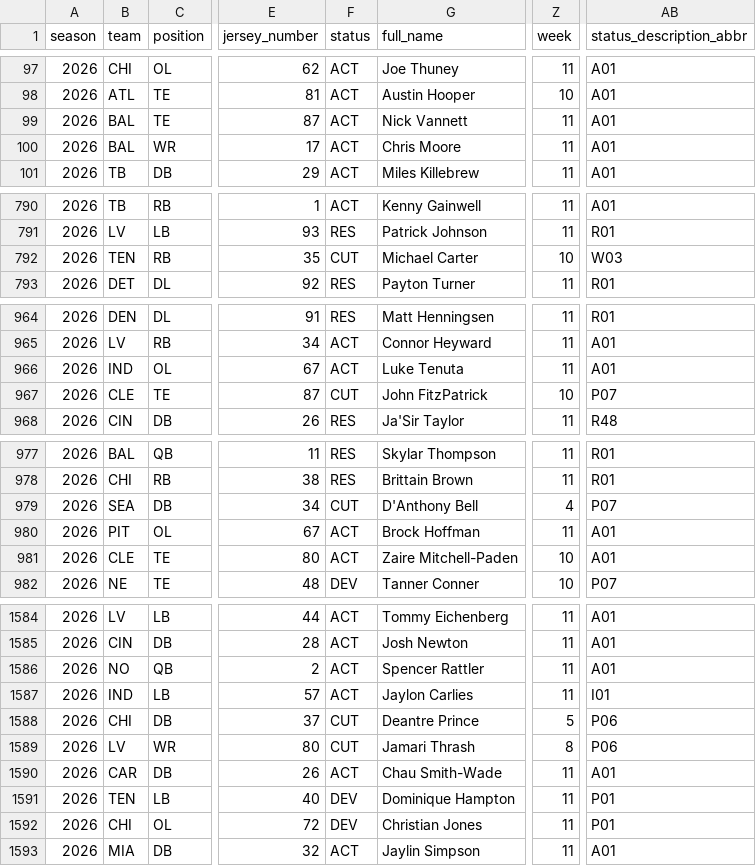
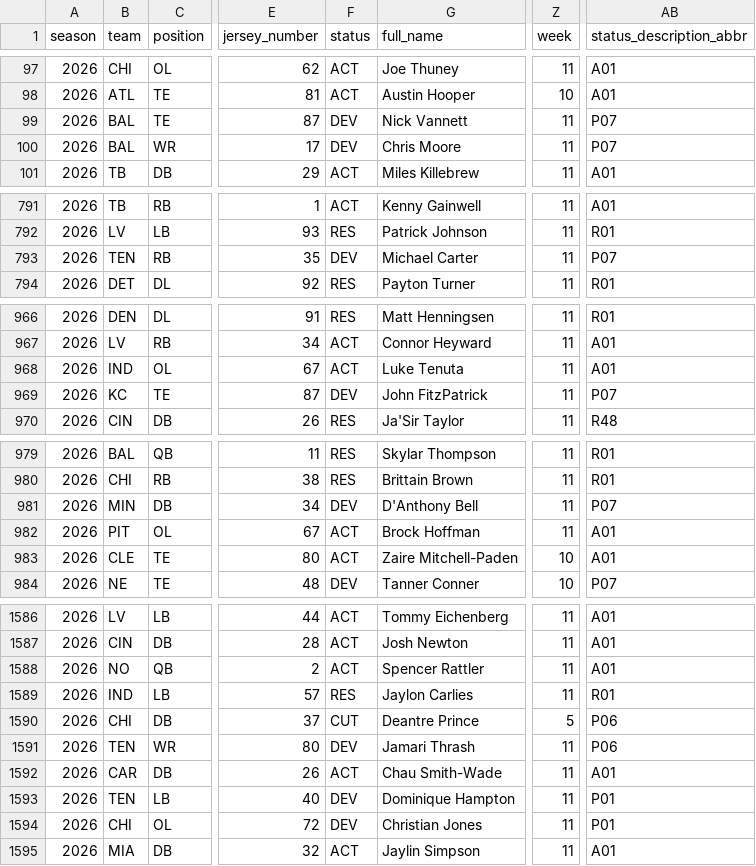
Before and after one commit to 925Sports/NFL-Player-Log, a CSV file: data/nflverse_roster.csv, drawn as a sheet; only a part is shown, gaps mark what is left out; addresses are those after the commit; the diff covers the shown part only; the diff names each change by its address in the sheet, - before the commit and + after, or states it on an @@ line.

```diff
--- a/data/nflverse_roster.csv
+++ b/data/nflverse_roster.csv
-F99:F100 (status): ACT
+F99:F100 (status): DEV
-AB99:AB100 (status_description_abbr): A01
+AB99:AB100 (status_description_abbr): P07
-F793 (status): CUT
+F793 (status): DEV
-Z793 (week): 10
+Z793 (week): 11
-AB793 (status_description_abbr): W03
+AB793 (status_description_abbr): P07
-B969 (team): CLE
+B969 (team): KC
-F969 (status): CUT
+F969 (status): DEV
-Z969 (week): 10
+Z969 (week): 11
-B981 (team): SEA
+B981 (team): MIN
-F981 (status): CUT
+F981 (status): DEV
-Z981 (week): 4
+Z981 (week): 11
-F1589 (status): ACT
+F1589 (status): RES
-AB1589 (status_description_abbr): I01
+AB1589 (status_description_abbr): R01
-B1591 (team): LV
+B1591 (team): TEN
-F1591 (status): CUT
+F1591 (status): DEV
-Z1591 (week): 8
+Z1591 (week): 11
```
Also changed, not shown: 2 added rows and 99 edited cells elsewhere in this file, data/current_injuries.csv, data/news.csv, 4 other files.
